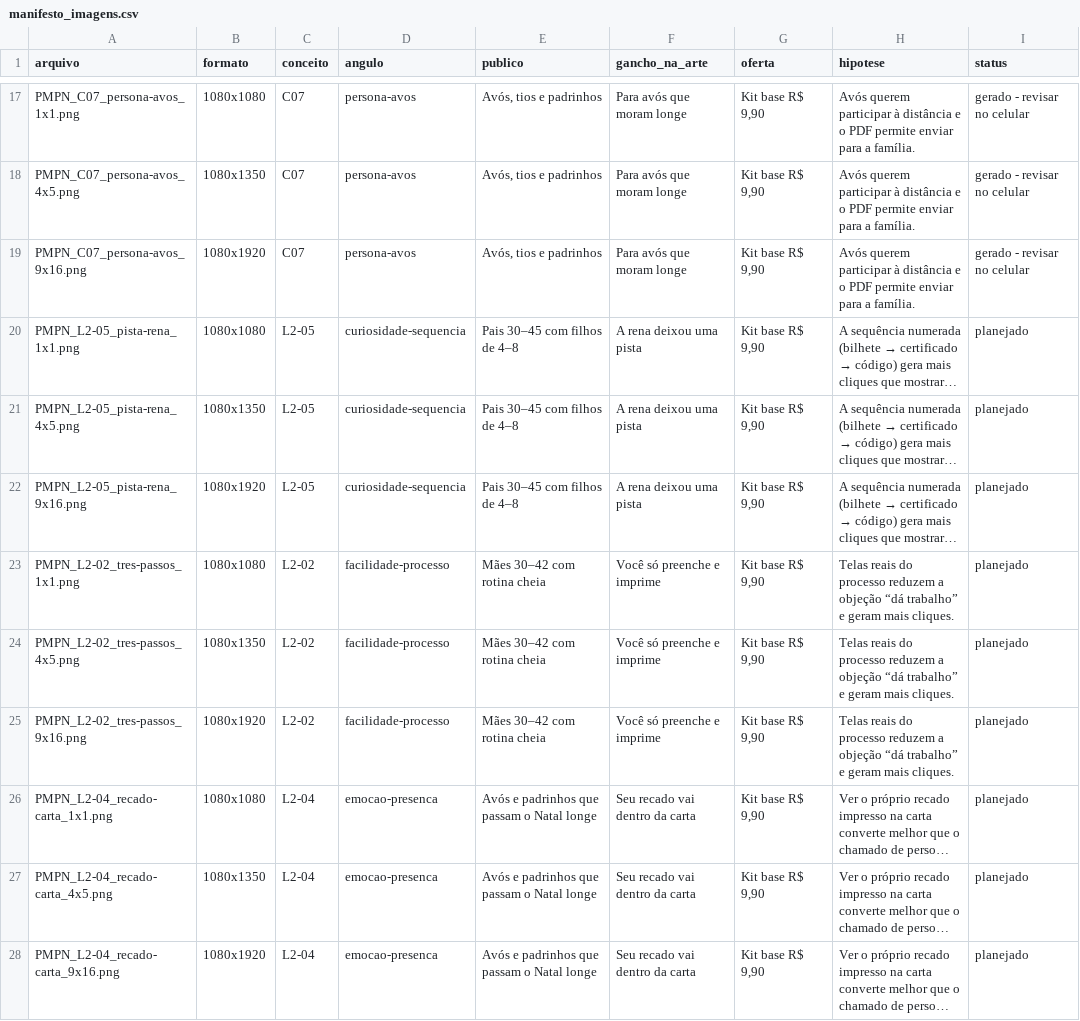
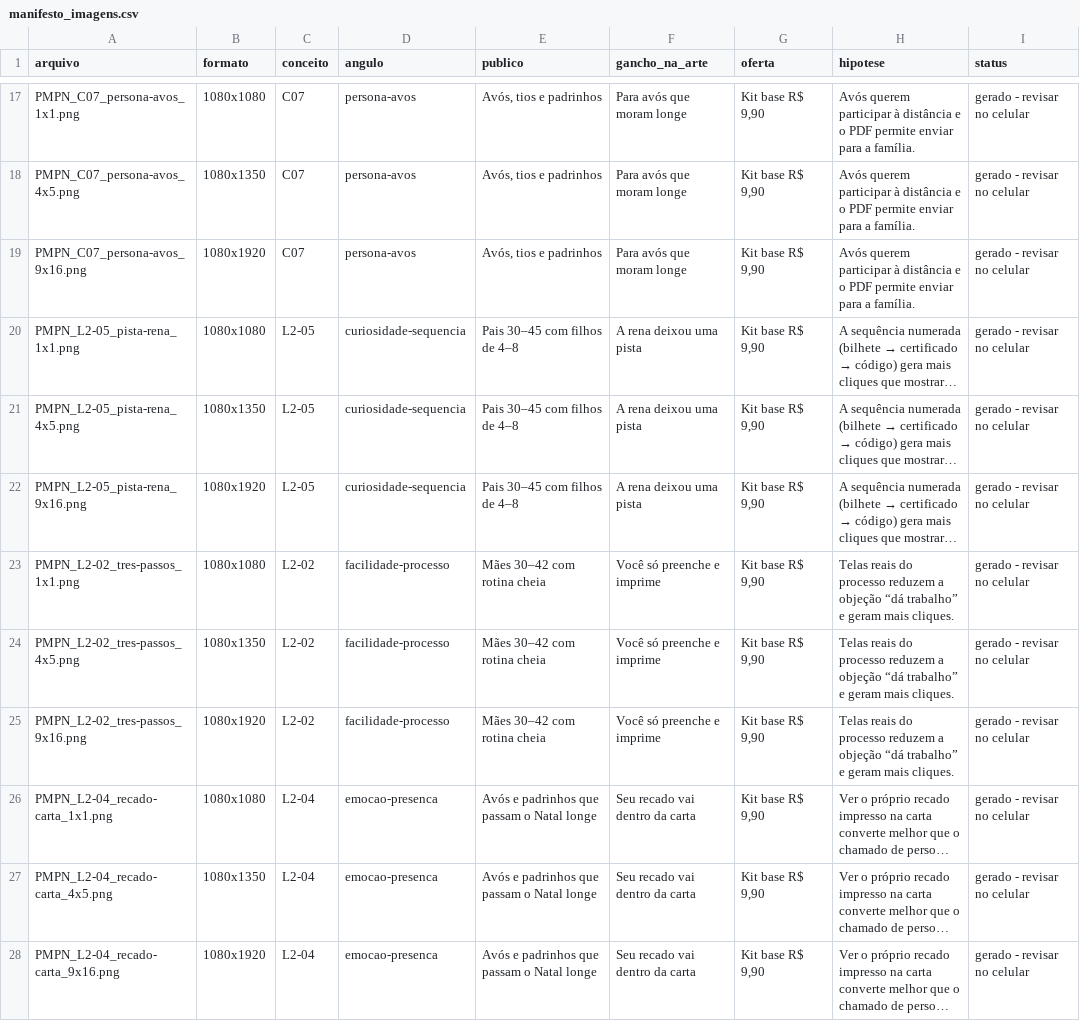
Before and after one commit to joaognunes22-ops/LOW-NATALINO, a CSV file: creative_output/images/manifesto_imagens.csv, drawn as a sheet; only a part is shown, gaps mark what is left out; long unchanged cells end in …; the diff names each change by its address in the sheet, - before the commit and + after, or states it on an @@ line.

```diff
--- a/creative_output/images/manifesto_imagens.csv
+++ b/creative_output/images/manifesto_imagens.csv
-I20:I28 (status): planejado
+I20:I28 (status): gerado - revisar no celular
```
Also changed, not shown: 9 other files.
